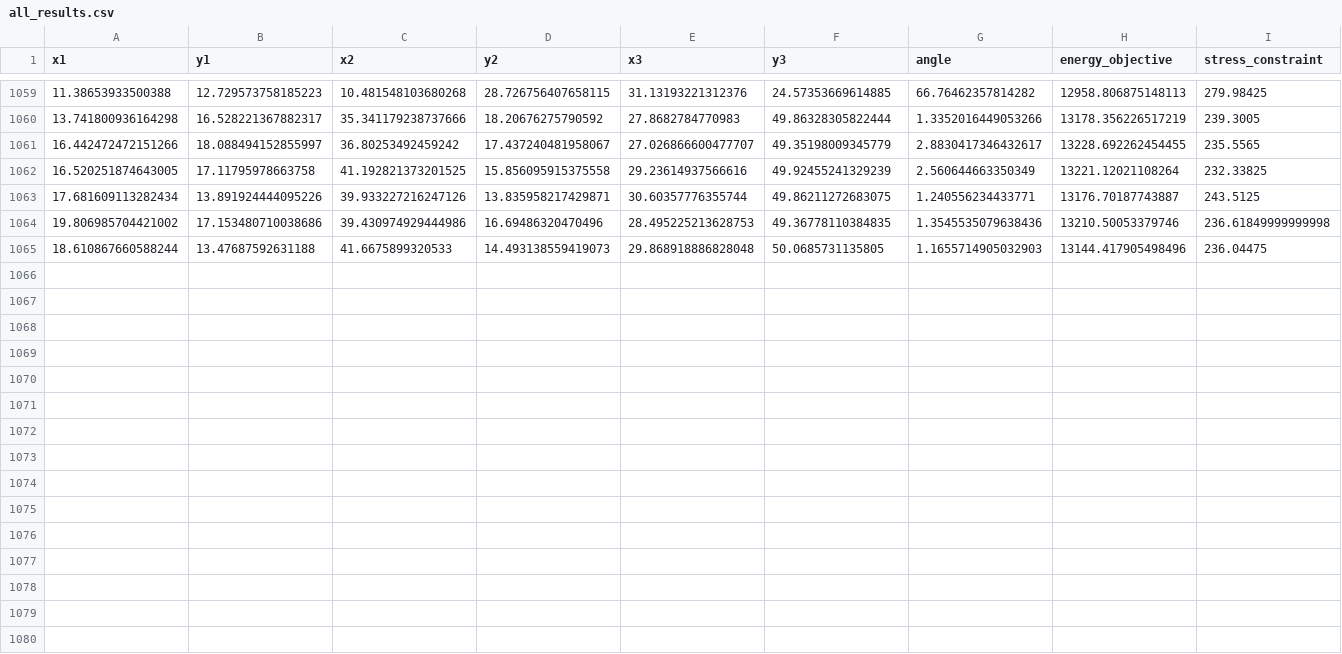
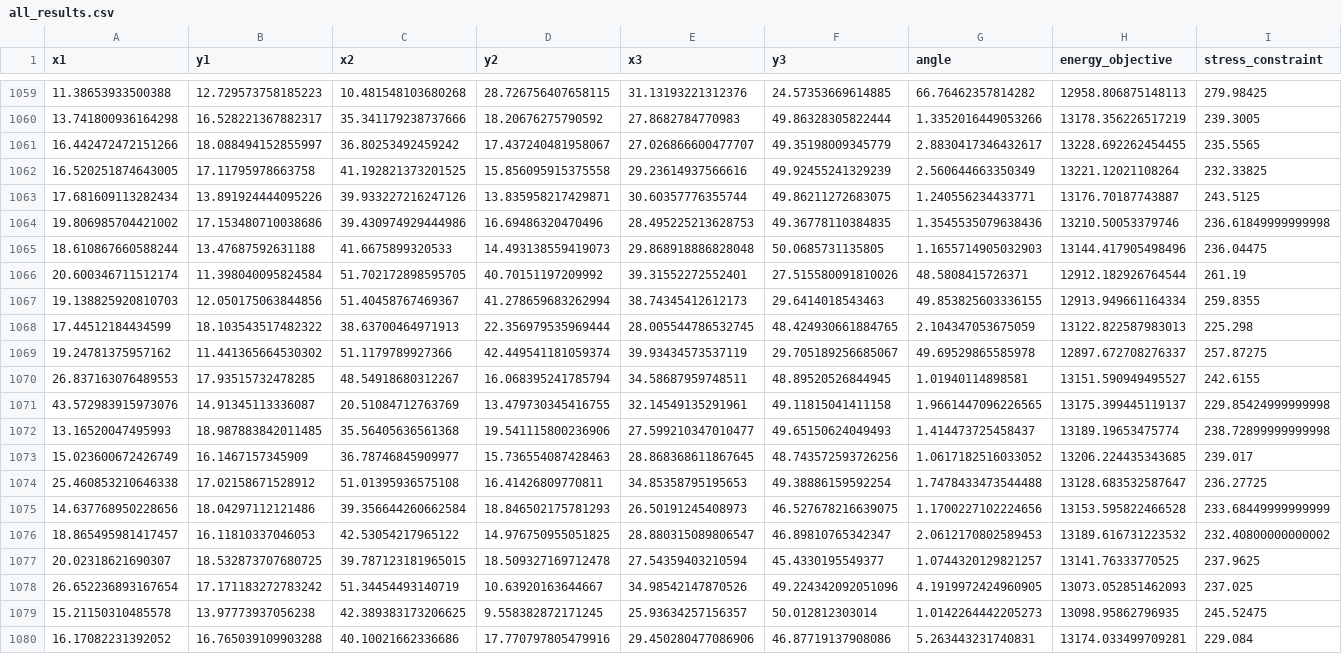
Before and after one commit to themoeee/OptML-DoE, a CSV file: all_results.csv, drawn as a sheet; only a part is shown, gaps mark what is left out; rows hold the shown columns only; the diff names each change by its address in the sheet, - before the commit and + after, or states it on an @@ line.

```diff
--- a/all_results.csv
+++ b/all_results.csv
+row 1066: 20.600346711512174 | 11.398040095824584 | 51.702172898595705 | 40.70151197209992 | 39.31552272552401 | 27.515580091810026 | 48.5808415726371 | 12912.182926764544 | 261.19
+row 1067: 19.138825920810703 | 12.050175063844856 | 51.40458767469367 | 41.278659683262994 | 38.74345412612173 | 29.6414018543463 | 49.853825603336155 | 12913.949661164334 | 259.8355
+row 1068: 17.44512184434599 | 18.103543517482322 | 38.63700464971913 | 22.356979535969444 | 28.005544786532745 | 48.424930661884765 | 2.104347053675059 | 13122.822587983013 | 225.298
+row 1069: 19.24781375957162 | 11.441365664530302 | 51.1179789927366 | 42.449541181059374 | 39.93434573537119 | 29.705189256685067 | 49.69529865585978 | 12897.672708276337 | 257.87275
+row 1070: 26.837163076489553 | 17.93515732478285 | 48.54918680312267 | 16.068395241785794 | 34.58687959748511 | 48.89520526844945 | 1.01940114898581 | 13151.590949495527 | 242.6155
+row 1071: 43.572983915973076 | 14.91345113336087 | 20.51084712763769 | 13.479730345416755 | 32.14549135291961 | 49.11815041411158 | 1.9661447096226565 | 13175.399445119137 | 229.85424999999998
+row 1072: 13.16520047495993 | 18.987883842011485 | 35.56405636561368 | 19.541115800236906 | 27.599210347010477 | 49.65150624049493 | 1.414473725458437 | 13189.19653475774 | 238.72899999999998
+row 1073: 15.023600672426749 | 16.1467157345909 | 36.78746845909977 | 15.736554087428463 | 28.868368611867645 | 48.743572593726256 | 1.0617182516033052 | 13206.224435343685 | 239.017
+row 1074: 25.460853210646338 | 17.02158671528912 | 51.01395936575108 | 16.41426809770811 | 34.85358795195653 | 49.38886159592254 | 1.7478433473544488 | 13128.683532587647 | 236.27725
+row 1075: 14.637768950228656 | 18.04297112121486 | 39.356644260662584 | 18.846502175781293 | 26.50191245408973 | 46.527678216639075 | 1.1700227102224656 | 13153.595822466528 | 233.68449999999999
+row 1076: 18.865495981417457 | 16.11810337046053 | 42.53054217965122 | 14.976750955051825 | 28.880315089806547 | 46.89810765342347 | 2.0612170802589453 | 13189.616731223532 | 232.40800000000002
+row 1077: 20.02318621690307 | 18.532873707680725 | 39.787123181965015 | 18.509327169712478 | 27.54359403210594 | 45.4330195549377 | 1.0744320129821257 | 13141.76333770525 | 237.9625
+row 1078: 26.652236893167654 | 17.171183272783242 | 51.34454493140719 | 10.63920163644667 | 34.98542147870526 | 49.224342092051096 | 4.1919972424960905 | 13073.052851462093 | 237.025
+row 1079: 15.21150310485578 | 13.97773937056238 | 42.389383173206625 | 9.558382872171245 | 25.93634257156357 | 50.012812303014 | 1.0142264442205273 | 13098.95862796935 | 245.52475
+row 1080: 16.17082231392052 | 16.765039109903288 | 40.10021662336686 | 17.770797805479916 | 29.450280477086906 | 46.87719137908086 | 5.263443231740831 | 13174.033499709281 | 229.084
```
Also changed, not shown: results.csv, 2 other files.
